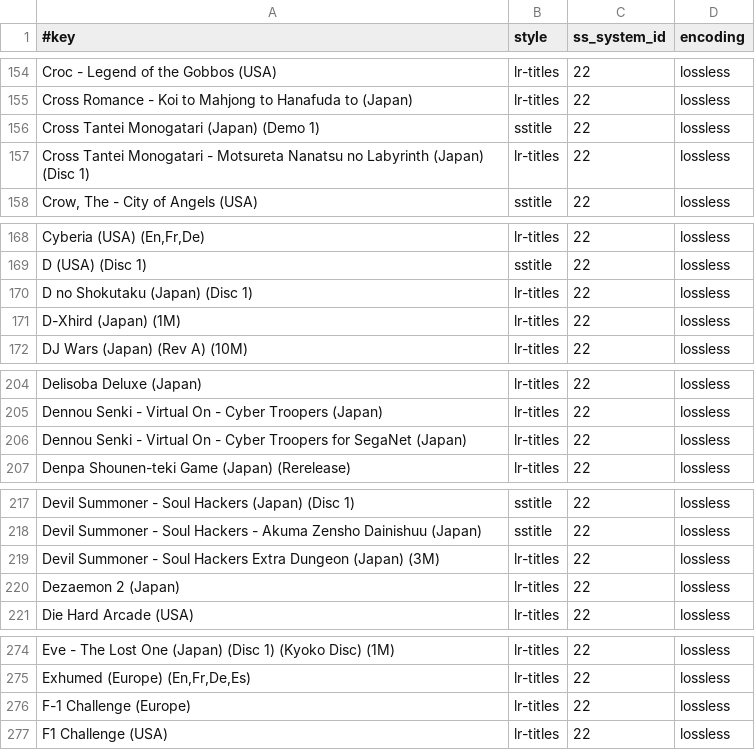
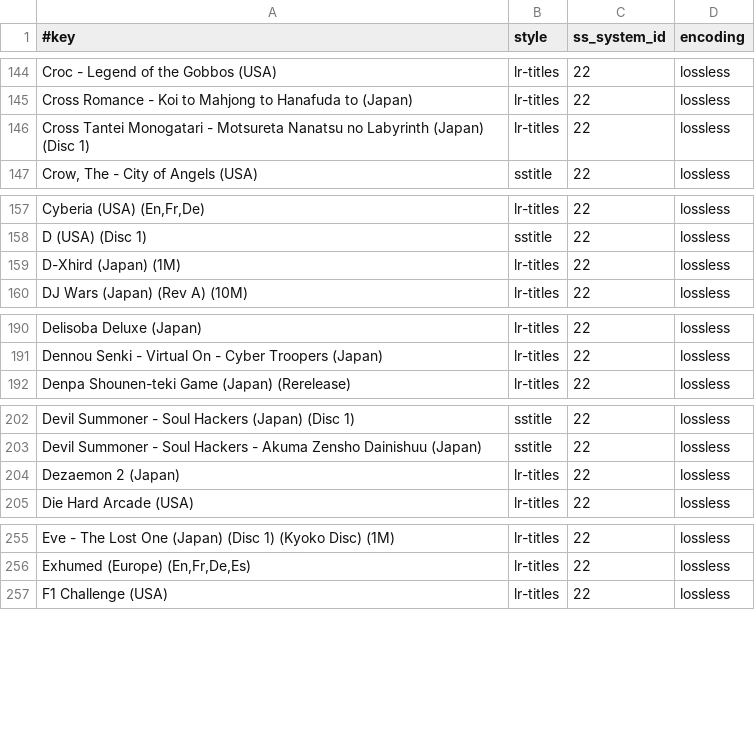
Before and after one commit to chipster6502/artworkdb-sega, a TSV file: docs/Saturn/Titles/manifest.tsv, drawn as a sheet; only a part is shown, gaps mark what is left out; the diff covers the shown part only; the diff names each change by its address in the sheet, - before the commit and + after, or states it on an @@ line.

Commit message:
chore(saturn): update title artwork

```diff
--- a/docs/Saturn/Titles/manifest.tsv
+++ b/docs/Saturn/Titles/manifest.tsv
-row 156: Cross Tantei Monogatari (Japan) (Demo 1) | sstitle | 22 | lossless
-row 170: D no Shokutaku (Japan) (Disc 1) | lr-titles | 22 | lossless
-row 206: Dennou Senki - Virtual On - Cyber Troopers for SegaNet (Japan) | lr-titles | 22 | lossless
-row 219: Devil Summoner - Soul Hackers Extra Dungeon (Japan) (3M) | lr-titles | 22 | lossless
-row 276: F-1 Challenge (Europe) | lr-titles | 22 | lossless
```
Also changed, not shown: 31 removed rows elsewhere in this file, docs/Saturn/Titles/index.tsv, 36 other files.
